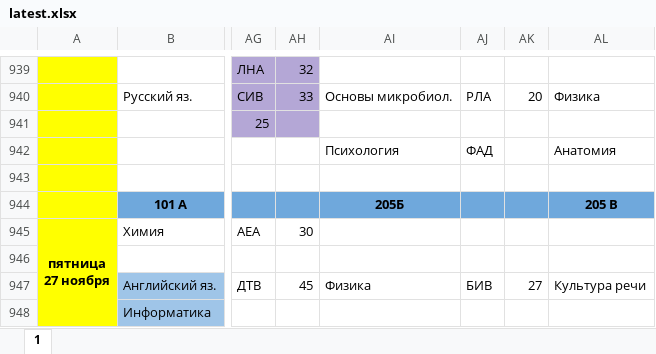
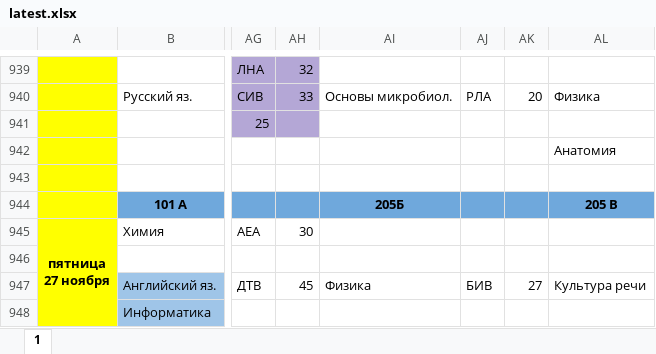
Before and after one commit to koovarem-byte/puls, an Excel workbook: cache/latest.xlsx, sheet 1, drawn as a sheet; only a part is shown, gaps mark what is left out; values as stored, in another font and other column widths than the file's, no borders; charts and pictures not drawn; the diff names each change by its address in the sheet, - before the commit and + after, or states it on an @@ line.

```diff
--- a/cache/latest.xlsx (sheet 1)
+++ b/cache/latest.xlsx (sheet 1)
-AI942: Психология
+AI942: (empty)
-AJ942: ФАД
+AJ942: (empty)
```
Also changed, not shown: 2 other files.
